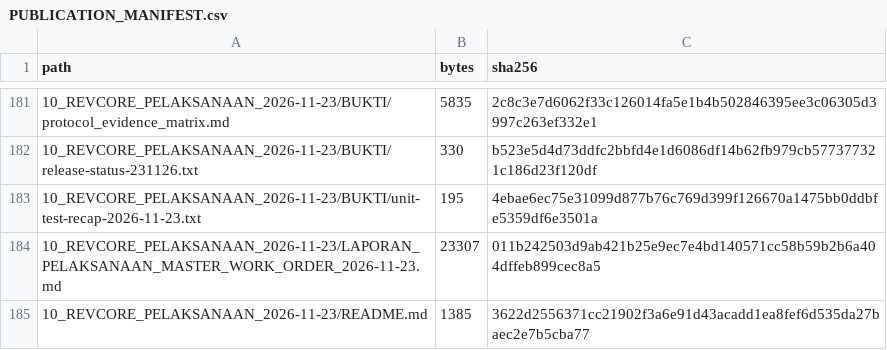
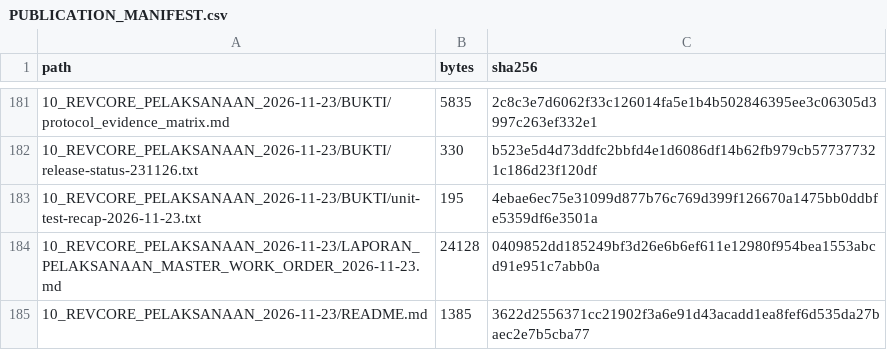
Before and after one commit to otoy6661/Laporan-Revcore, a CSV file: PUBLICATION_MANIFEST.csv, drawn as a sheet; only a part is shown, gaps mark what is left out; the diff names each change by its address in the sheet, - before the commit and + after, or states it on an @@ line.

```diff
--- a/PUBLICATION_MANIFEST.csv
+++ b/PUBLICATION_MANIFEST.csv
-B184 (bytes): 23307
+B184 (bytes): 24128
-C184 (sha256): 011b242503d9ab421b25e9ec7e4bd140571cc58b59b2b6a404dffeb899cec8a5
+C184 (sha256): 0409852dd185249bf3d26e6b6ef611e12980f954bea1553abcd91e951c7abb0a
```
Also changed, not shown: 1 other file.
